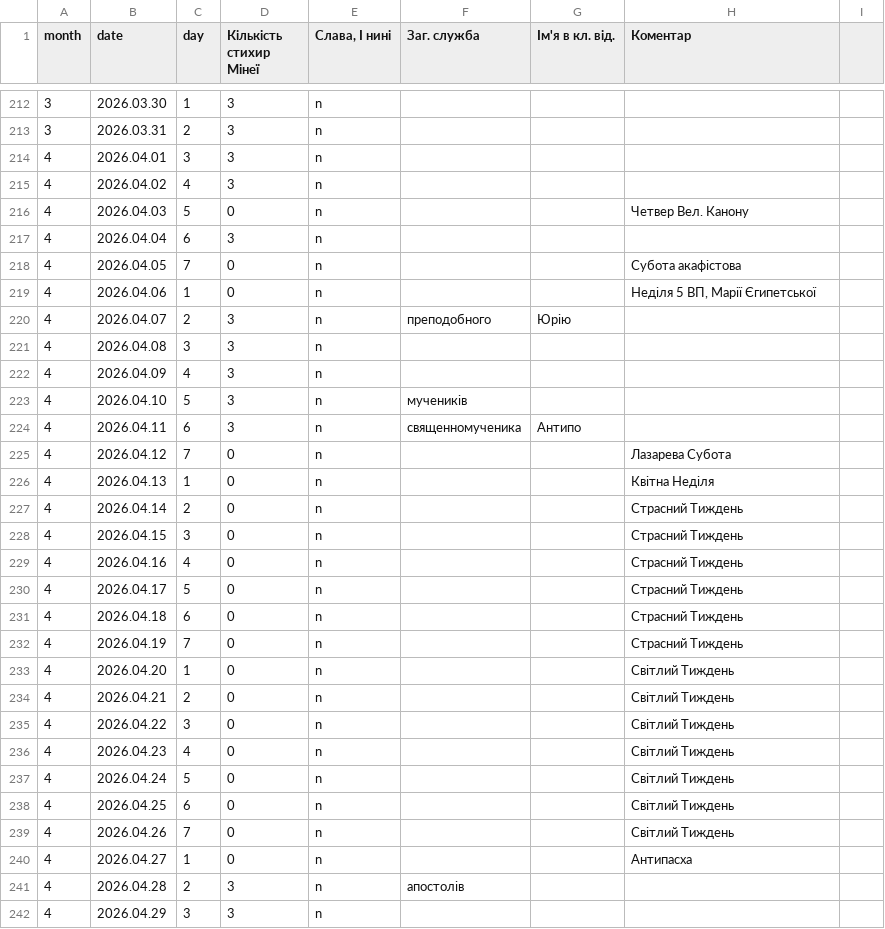
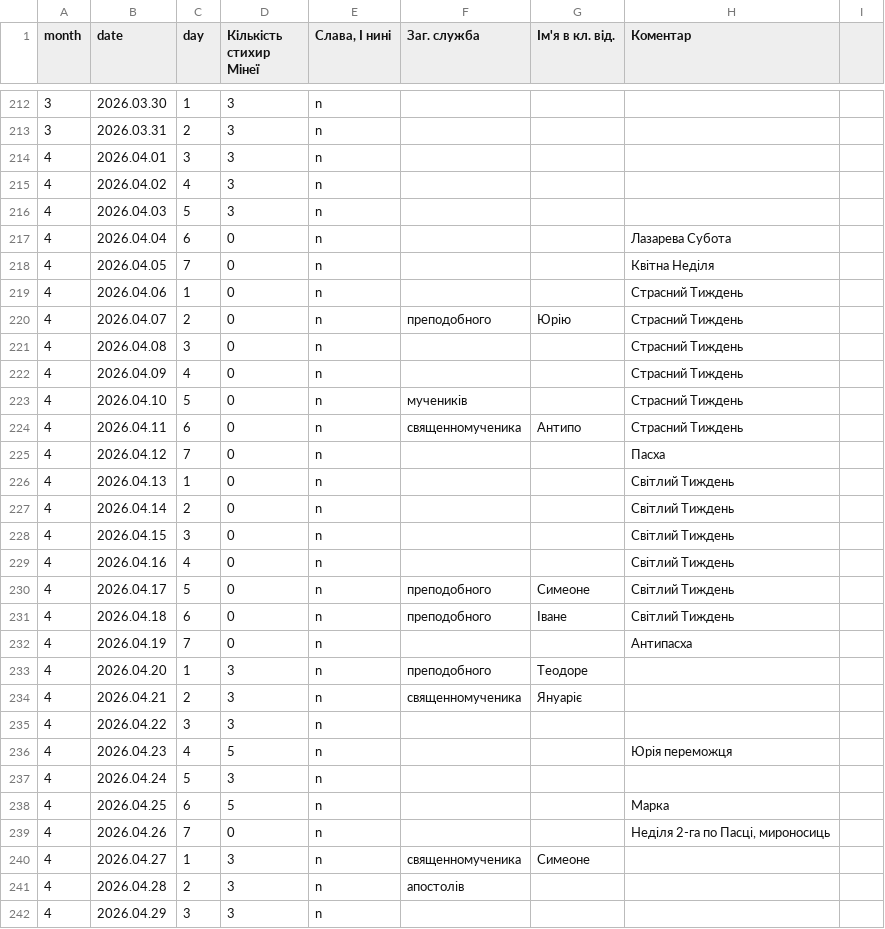
Before and after one commit to 4ugeistr/prayer-service-scripts, a CSV file: matrices/vu_стихириМінеїНЮ.csv, drawn as a sheet; only a part is shown, gaps mark what is left out; the diff covers the shown part only.

```diff
--- a/matrices/vu_стихириМінеїНЮ.csv
+++ b/matrices/vu_стихириМінеїНЮ.csv
@@ -217,27 +217,27 @@ month,date,day,Кількість стихир Мінеї,"Слава, І нин
 4,2026.04.02,4,3,n,,,,
-4,2026.04.03,5,0,n,,,Четвер Вел. Канону,
-4,2026.04.04,6,3,n,,,,
-4,2026.04.05,7,0,n,,,Субота акафістова,
-4,2026.04.06,1,0,n,,,"Неділя 5 ВП, Марії Єгипетської",
-4,2026.04.07,2,3,n,преподобного,Юрію,,
-4,2026.04.08,3,3,n,,,,
-4,2026.04.09,4,3,n,,,,
-4,2026.04.10,5,3,n,мучеників,,,
-4,2026.04.11,6,3,n,священномученика,Антипо,,
-4,2026.04.12,7,0,n,,,Лазарева Субота,
-4,2026.04.13,1,0,n,,,Квітна Неділя,
-4,2026.04.14,2,0,n,,,Страсний Тиждень,
-4,2026.04.15,3,0,n,,,Страсний Тиждень,
-4,2026.04.16,4,0,n,,,Страсний Тиждень,
-4,2026.04.17,5,0,n,,,Страсний Тиждень,
-4,2026.04.18,6,0,n,,,Страсний Тиждень,
-4,2026.04.19,7,0,n,,,Страсний Тиждень,
-4,2026.04.20,1,0,n,,,Світлий Тиждень,
-4,2026.04.21,2,0,n,,,Світлий Тиждень,
-4,2026.04.22,3,0,n,,,Світлий Тиждень,
-4,2026.04.23,4,0,n,,,Світлий Тиждень,
-4,2026.04.24,5,0,n,,,Світлий Тиждень,
-4,2026.04.25,6,0,n,,,Світлий Тиждень,
-4,2026.04.26,7,0,n,,,Світлий Тиждень,
-4,2026.04.27,1,0,n,,,Антипасха,
+4,2026.04.03,5,3,n,,,,
+4,2026.04.04,6,0,n,,,Лазарева Субота,
+4,2026.04.05,7,0,n,,,Квітна Неділя,
+4,2026.04.06,1,0,n,,,Страсний Тиждень,
+4,2026.04.07,2,0,n,преподобного,Юрію,Страсний Тиждень,
+4,2026.04.08,3,0,n,,,Страсний Тиждень,
+4,2026.04.09,4,0,n,,,Страсний Тиждень,
+4,2026.04.10,5,0,n,мучеників,,Страсний Тиждень,
+4,2026.04.11,6,0,n,священномученика,Антипо,Страсний Тиждень,
+4,2026.04.12,7,0,n,,,Пасха,
+4,2026.04.13,1,0,n,,,Світлий Тиждень,
+4,2026.04.14,2,0,n,,,Світлий Тиждень,
+4,2026.04.15,3,0,n,,,Світлий Тиждень,
+4,2026.04.16,4,0,n,,,Світлий Тиждень,
+4,2026.04.17,5,0,n,преподобного,Симеоне,Світлий Тиждень,
+4,2026.04.18,6,0,n,преподобного,Іване,Світлий Тиждень,
+4,2026.04.19,7,0,n,,,Антипасха,
+4,2026.04.20,1,3,n,преподобного,Теодоре,,
+4,2026.04.21,2,3,n,священномученика,Януаріє,,
+4,2026.04.22,3,3,n,,,,
+4,2026.04.23,4,5,n,,,Юрія переможця,
+4,2026.04.24,5,3,n,,,,
+4,2026.04.25,6,5,n,,,Марка,
+4,2026.04.26,7,0,n,,,"Неділя 2-га по Пасці, мироносиць",
+4,2026.04.27,1,3,n,священномученика,Симеоне,,
 4,2026.04.28,2,3,n,апостолів,,,
```
Also changed, not shown: 1 edited cell elsewhere in this file, matrices/vu_стихириМінеїГР.csv, matrices/vu_тропаріГР.csv, 16 other files.
